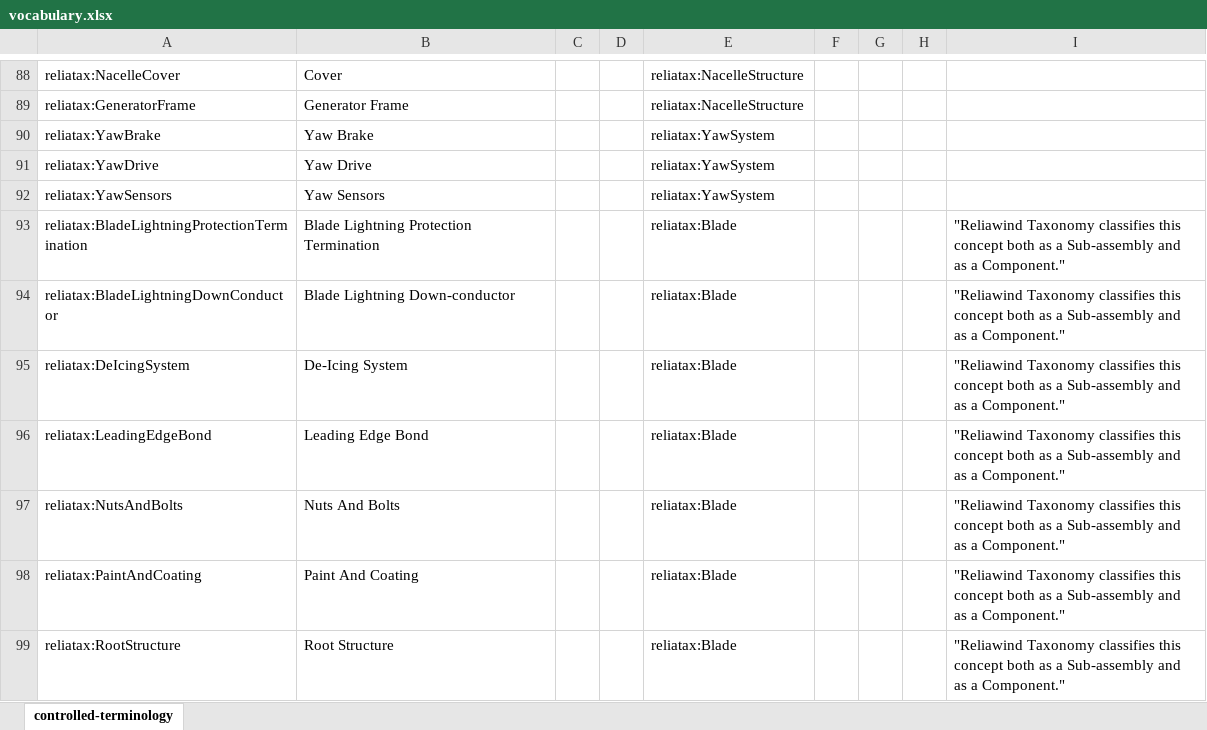
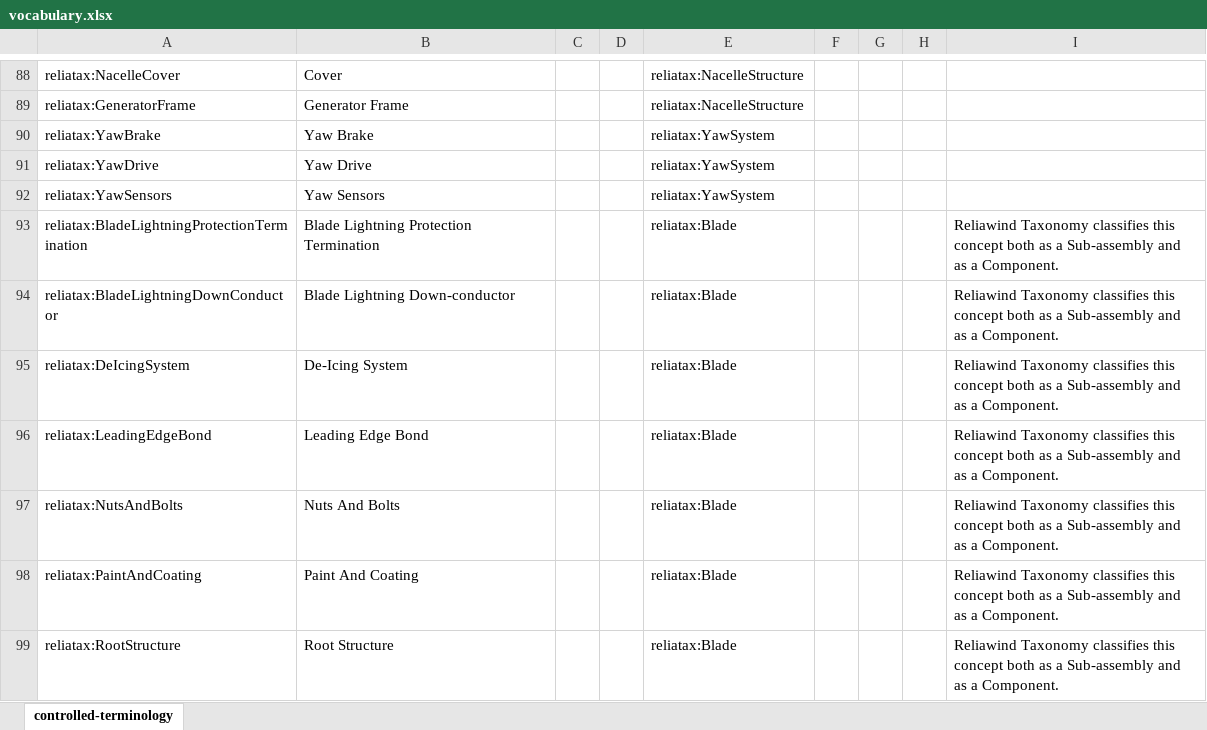
Before and after one commit to WeDoWind/wt-part-reliawind-taxonomy, an Excel workbook: vocabulary.xlsx, sheet controlled-terminology, drawn as a sheet; only a part is shown, gaps mark what is left out; values as stored, in another font and other column widths than the file's, no borders; the diff covers the shown part only; the diff names each change by its address in the sheet, - before the commit and + after, or states it on an @@ line.

Commit message:
FIX:Remove quotations marks in notes

```diff
--- a/vocabulary.xlsx (sheet controlled-terminology)
+++ b/vocabulary.xlsx (sheet controlled-terminology)
-I93:I99: "Reliawind Taxonomy classifies this concept both as a Sub-assembly and as a Component."
+I93:I99: Reliawind Taxonomy classifies this concept both as a Sub-assembly and as a Component.
```
Also changed, not shown: 11 edited cells elsewhere in this sheet.
